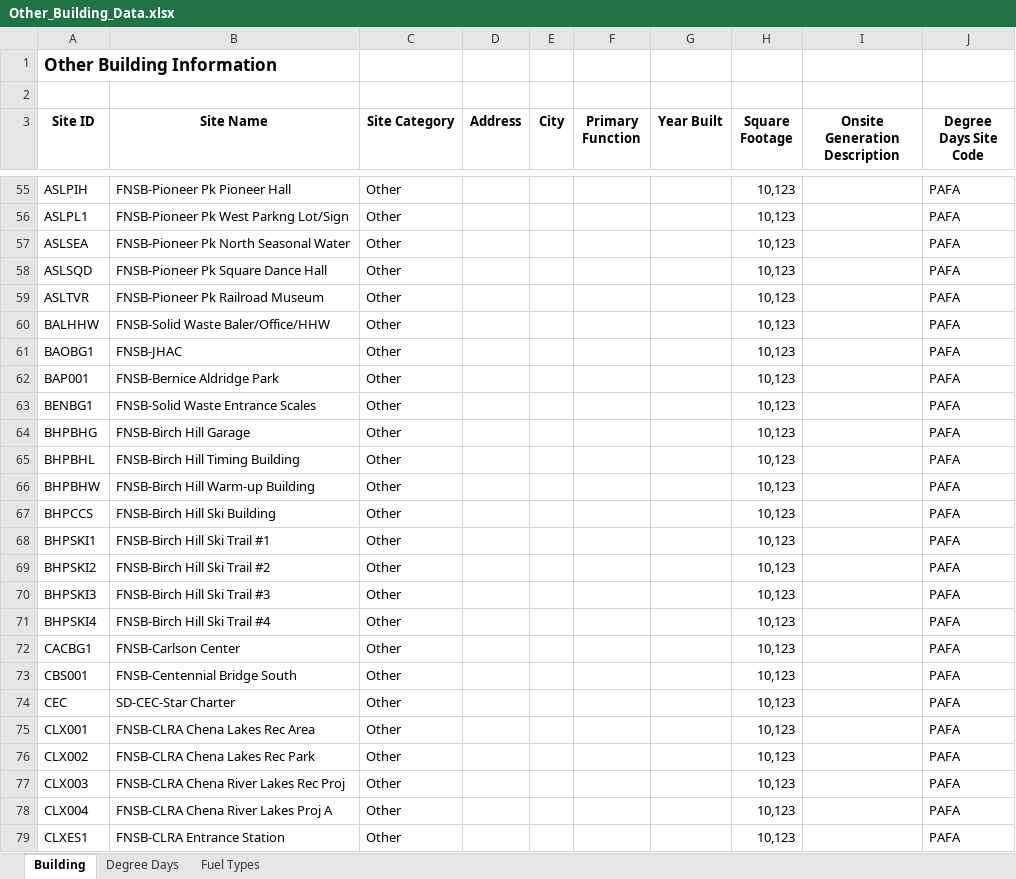
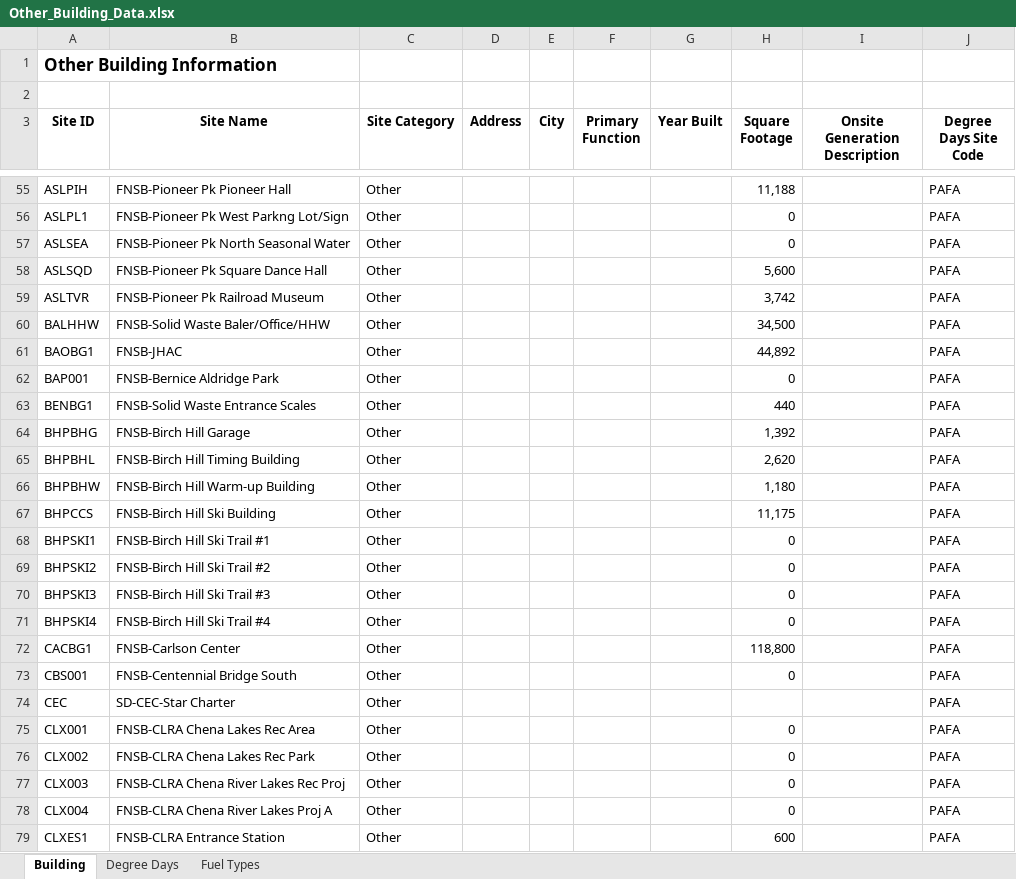
Before and after one commit to alanmitchell/fnsb-benchmark, an Excel workbook: data/Other_Building_Data.xlsx, sheet Building, drawn as a sheet; only a part is shown, gaps mark what is left out; values as stored, in another font and other column widths than the file's, no borders; the diff covers the shown part only; the diff names each change by its address in the sheet, - before the commit and + after, or states it on an @@ line.

Commit message:
Other Data with Real Square Feet Values

```diff
--- a/data/Other_Building_Data.xlsx (sheet Building)
+++ b/data/Other_Building_Data.xlsx (sheet Building)
-H55 (Square Footage): 10,123
+H55 (Square Footage): 11,188
-H56:H57 (Square Footage): 10,123
+H56:H57 (Square Footage): 0
-H58 (Square Footage): 10,123
+H58 (Square Footage): 5,600
-H59 (Square Footage): 10,123
+H59 (Square Footage): 3,742
-H60 (Square Footage): 10,123
+H60 (Square Footage): 34,500
-H61 (Square Footage): 10,123
+H61 (Square Footage): 44,892
-H62 (Square Footage): 10,123
+H62 (Square Footage): 0
-H63 (Square Footage): 10,123
+H63 (Square Footage): 440
-H64 (Square Footage): 10,123
+H64 (Square Footage): 1,392
-H65 (Square Footage): 10,123
+H65 (Square Footage): 2,620
-H66 (Square Footage): 10,123
+H66 (Square Footage): 1,180
-H67 (Square Footage): 10,123
+H67 (Square Footage): 11,175
-H68:H71 (Square Footage): 10,123
+H68:H71 (Square Footage): 0
-H72 (Square Footage): 10,123
+H72 (Square Footage): 118,800
-H73 (Square Footage): 10,123
+H73 (Square Footage): 0
-H74 (Square Footage): 10,123
+H74 (Square Footage): (empty)
-H75:H78 (Square Footage): 10,123
+H75:H78 (Square Footage): 0
-H79 (Square Footage): 10,123
+H79 (Square Footage): 600
```
Also changed, not shown: 111 edited cells elsewhere in this sheet.
